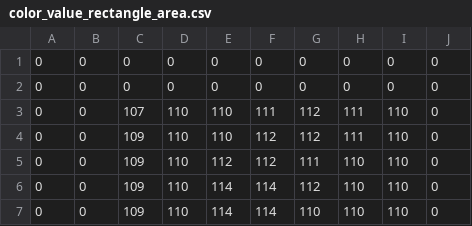
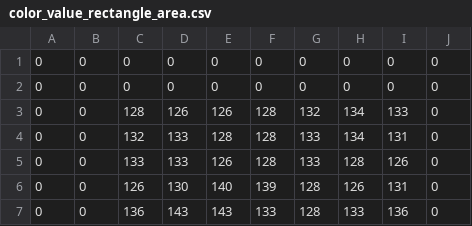
Before and after one commit to KongphopTongdee/Working_At_Yanix, a CSV file: What_you_have_learned/Using_Baysian_with_Mean_Variance/color_value_rectangle_area.csv, drawn as a sheet; only a part is shown; the diff covers the shown part only.

Commit message:
convert_list_into_float

```diff
--- a/What_you_have_learned/Using_Baysian_with_Mean_Variance/color_value_rectangle_area.csv
+++ b/What_you_have_learned/Using_Baysian_with_Mean_Variance/color_value_rectangle_area.csv
@@ -2,6 +2,6 @@
 0,0,0,0,0,0,0,0,0,0
-0,0,107,110,110,111,112,111,110,0
-0,0,109,110,110,112,112,111,110,0
-0,0,109,110,112,112,111,110,110,0
-0,0,109,110,114,114,112,110,110,0
-0,0,109,110,114,114,110,110,110,0
+0,0,128,126,126,128,132,134,133,0
+0,0,132,133,128,128,133,134,131,0
+0,0,133,133,126,128,133,128,126,0
+0,0,126,130,140,139,128,126,131,0
+0,0,136,143,143,133,128,133,136,0
```
Also changed, not shown: 2 added rows and 14 edited cells elsewhere in this file, 2 other files.
